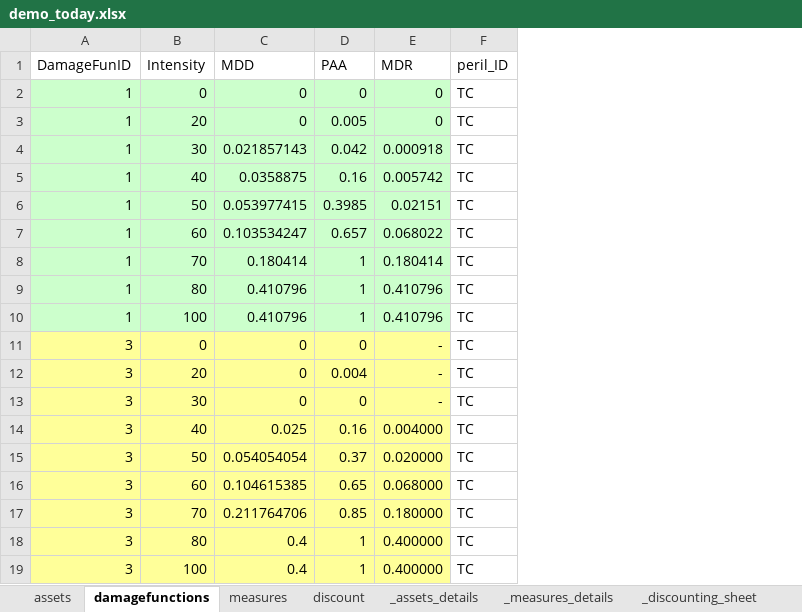
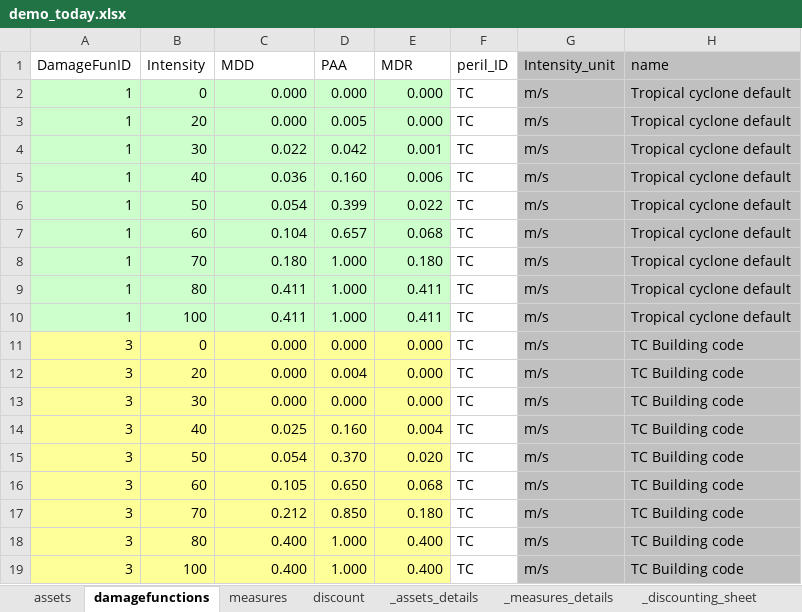
Before and after one commit to davidnbresch/climada, an Excel workbook: data/entities/demo_today.xlsx, sheet damagefunctions, drawn as a sheet; values as stored, in another font and other column widths than the file's, no borders; charts and pictures not drawn; the diff names each change by its address in the sheet, - before the commit and + after, or states it on an @@ line.

Commit message:
switched to .xlsx for MATLAB version 9.x
still switching back to .xls for MATLAB 8 and earlier

```diff
--- a/data/entities/demo_today.xlsx (sheet damagefunctions)
+++ b/data/entities/demo_today.xlsx (sheet damagefunctions)
+column G (Intensity_unit), rows 2-19: all m/s
+column H (name), rows 2-19: Tropical cyclone default | Tropical cyclone default | Tropical cyclone default | Tropical cyclone default | Tropical cyclone default | Tropical cyclone default | Tropical cyclone default | Tropical cyclone default | Tropical cyclone default | TC Building code | TC Building code | TC Building code | TC Building code | TC Building code | TC Building code | TC Building code | TC Building code | TC Building code
-C2:C3 (MDD): 0
+C2:C3 (MDD): 0.000
-D2 (PAA): 0
+D2 (PAA): 0.000
-E2:E3 (MDR): 0
+E2:E3 (MDR): 0.000
-C4 (MDD): 0.021857143
+C4 (MDD): 0.022
-E4 (MDR): 0.000918
+E4 (MDR): 0.001
-C5 (MDD): 0.0358875
+C5 (MDD): 0.036
-D5 (PAA): 0.16
+D5 (PAA): 0.160
-E5 (MDR): 0.005742
+E5 (MDR): 0.006
-C6 (MDD): 0.053977415
+C6 (MDD): 0.054
-D6 (PAA): 0.3985
+D6 (PAA): 0.399
-E6 (MDR): 0.02151
+E6 (MDR): 0.022
-C7 (MDD): 0.103534247
+C7 (MDD): 0.104
-E7 (MDR): 0.068022
+E7 (MDR): 0.068
-C8 (MDD): 0.180414
+C8 (MDD): 0.180
-D8:D10 (PAA): 1
+D8:D10 (PAA): 1.000
-E8 (MDR): 0.180414
+E8 (MDR): 0.180
-C9:C10 (MDD): 0.410796
+C9:C10 (MDD): 0.411
-E9:E10 (MDR): 0.410796
+E9:E10 (MDR): 0.411
-C11:C13 (MDD): 0
+C11:C13 (MDD): 0.000
-D11 (PAA): 0
+D11 (PAA): 0.000
-E11:E13 (MDR): -
+E11:E13 (MDR): 0.000
-D13 (PAA): 0
+D13 (PAA): 0.000
-D14 (PAA): 0.16
+D14 (PAA): 0.160
-E14 (MDR): 0.004000
+E14 (MDR): 0.004
-C15 (MDD): 0.054054054
+C15 (MDD): 0.054
-D15 (PAA): 0.37
+D15 (PAA): 0.370
-E15 (MDR): 0.020000
+E15 (MDR): 0.020
-C16 (MDD): 0.104615385
+C16 (MDD): 0.105
-D16 (PAA): 0.65
+D16 (PAA): 0.650
-E16 (MDR): 0.068000
+E16 (MDR): 0.068
-C17 (MDD): 0.211764706
+C17 (MDD): 0.212
-D17 (PAA): 0.85
+D17 (PAA): 0.850
-E17 (MDR): 0.180000
+E17 (MDR): 0.180
-C18:C19 (MDD): 0.4
+C18:C19 (MDD): 0.400
-D18:D19 (PAA): 1
+D18:D19 (PAA): 1.000
-E18:E19 (MDR): 0.400000
+E18:E19 (MDR): 0.400
```
Also changed, not shown: formulas that keep their value, charts or pictures, 6 other files.
